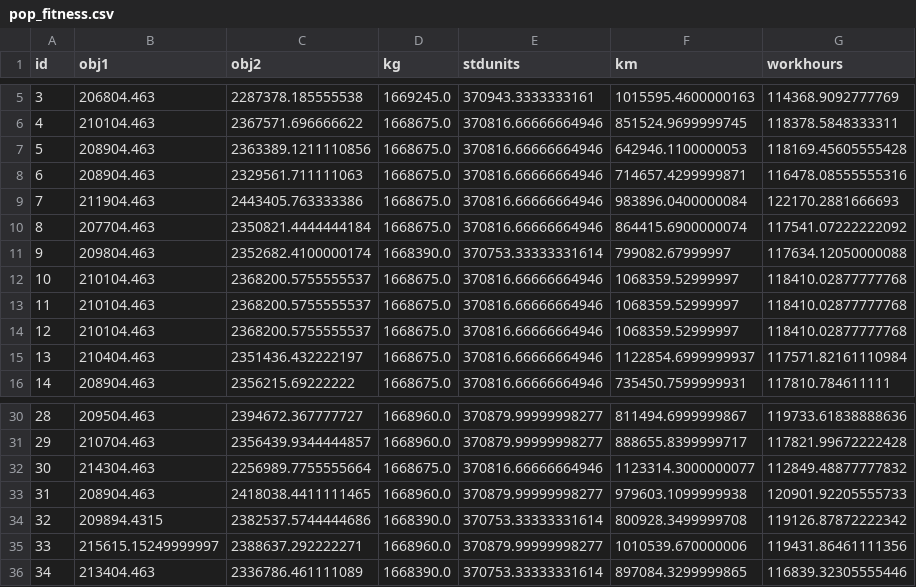
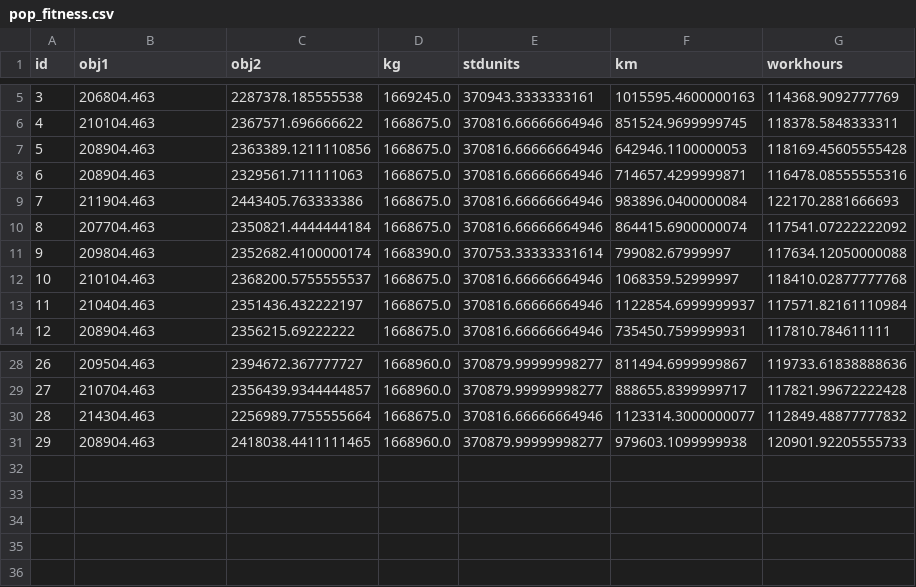
Before and after one commit to wiumjolene/harvest-and-processing-dss, a CSV file: output_data/pop_fitness.csv, drawn as a sheet; only a part is shown, gaps mark what is left out; removed rows and columns are numbered as before the commit, all else as after; the diff names each change by its address in the sheet, - before the commit and + after, or states it on an @@ line.

```diff
--- a/output_data/pop_fitness.csv
+++ b/output_data/pop_fitness.csv
-row 12: 10 | 210104.463 | 2368200.5755555537 | 1668675.0 | 370816.66666664946 | 1068359.52999997 | 118410.02877777768
-row 13: 11 | 210104.463 | 2368200.5755555537 | 1668675.0 | 370816.66666664946 | 1068359.52999997 | 118410.02877777768
@@ column A (id) renumbered between rows 12 and 31 @@
-row 34: 32 | 209894.4315 | 2382537.5744444686 | 1668390.0 | 370753.33333331614 | 800928.3499999708 | 119126.87872222342
-row 35: 33 | 215615.15249999997 | 2388637.292222271 | 1668960.0 | 370879.99999998277 | 1010539.670000006 | 119431.86461111356
-row 36: 34 | 213404.463 | 2336786.461111089 | 1668390.0 | 370753.33333331614 | 897084.3299999865 | 116839.32305555446
```
Also changed, not shown: output_data/solution.csv, 4 other files.
